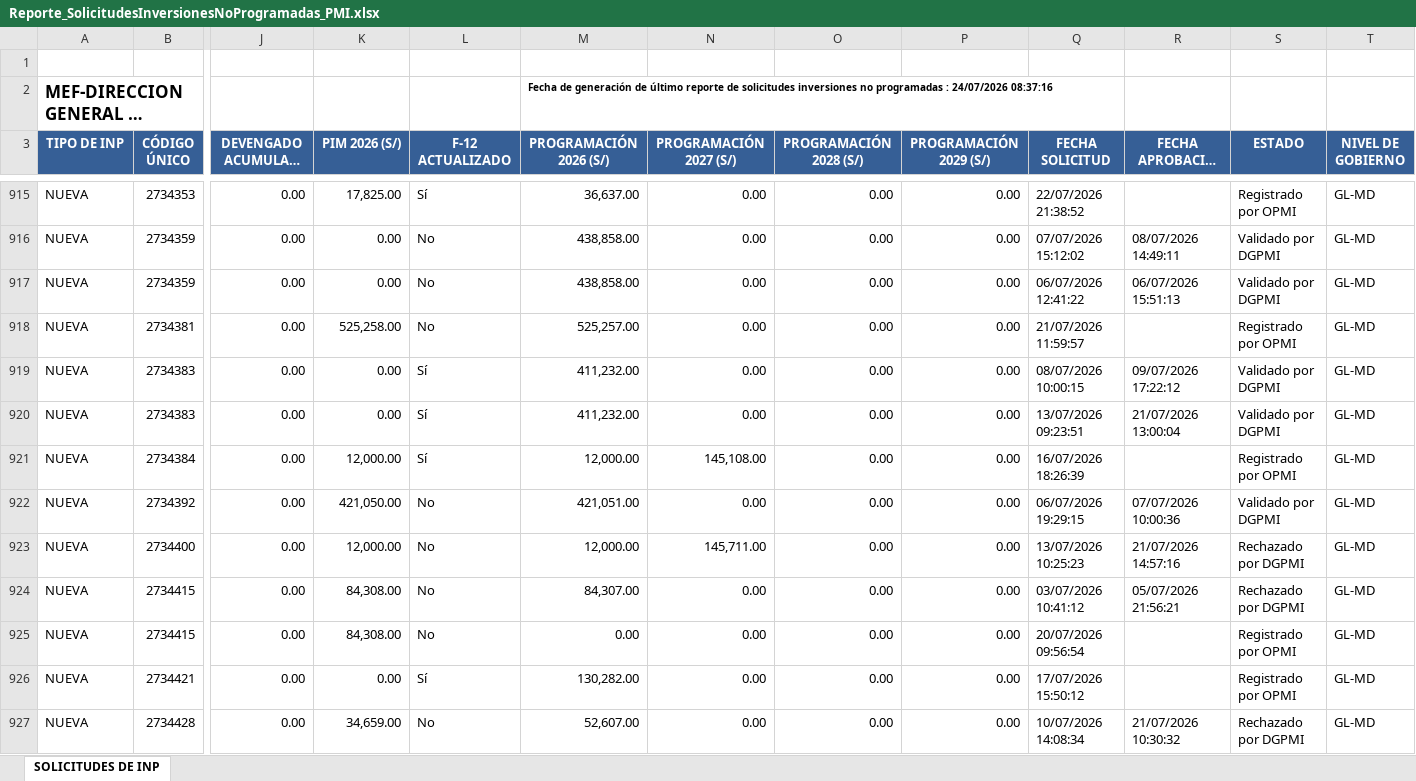
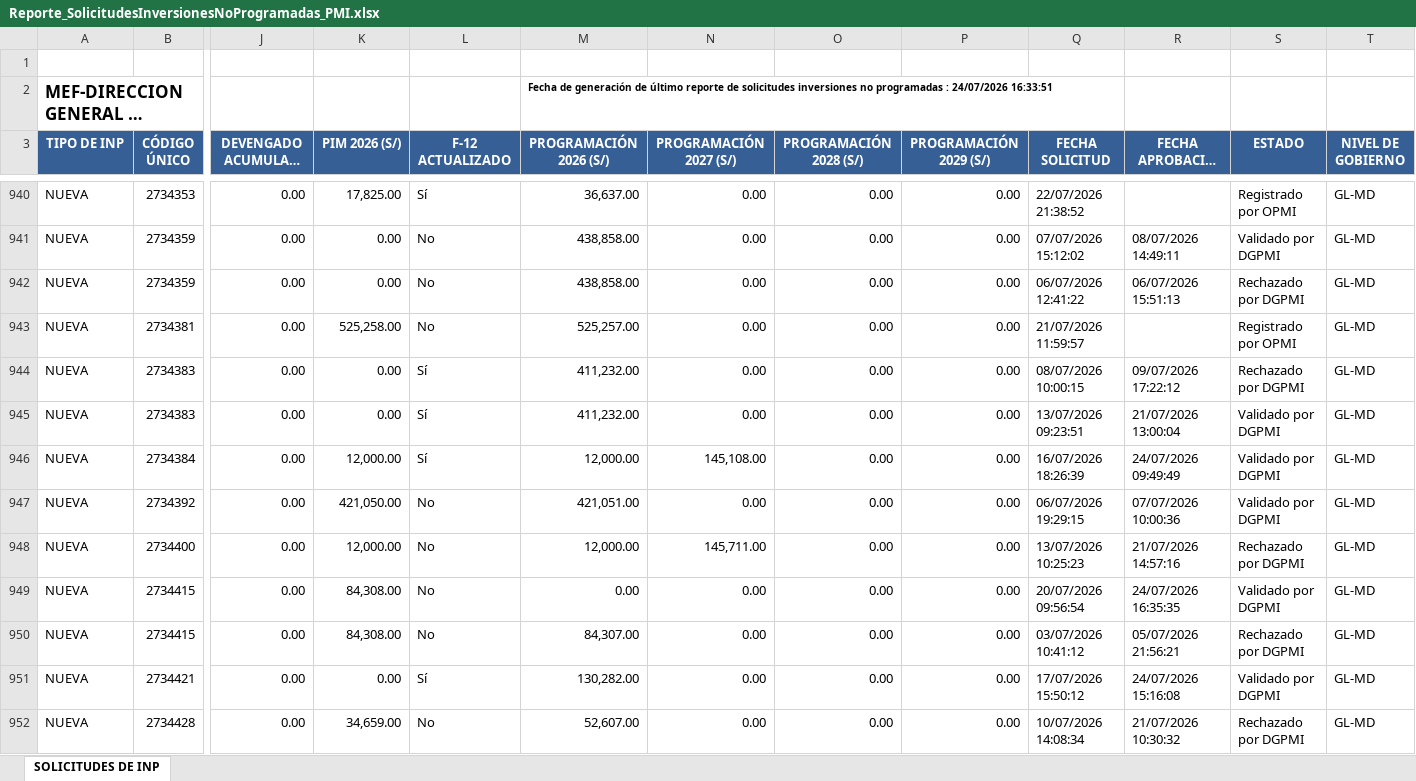
Before and after one commit to juaneko191/registro-inp, an Excel workbook: Reporte_SolicitudesInversionesNoProgramadas_PMI.xlsx, sheet SOLICITUDES DE INP, drawn as a sheet; only a part is shown, gaps mark what is left out; long unchanged cells end in …; values as stored, in another font and other column widths than the file's, no borders; removed rows and columns are numbered as before the commit, all else as after; rows hold the shown columns only; the diff covers the shown part only; the diff names each change by its address in the sheet, - before the commit and + after, or states it on an @@ line.

Commit message:
Reporte_SolicitudesInversionesNoProgramadas_PMI

```diff
--- a/Reporte_SolicitudesInversionesNoProgramadas_PMI.xlsx (sheet SOLICITUDES DE INP)
+++ b/Reporte_SolicitudesInversionesNoProgramadas_PMI.xlsx (sheet SOLICITUDES DE INP)
-M2 (PROGRAMACIÓN 2026 (S/)): …: 24/07/2026 08:37:16
+M2 (PROGRAMACIÓN 2026 (S/)): …: 24/07/2026 16:33:51
-S942 (ESTADO): Validado por DGPMI
+S942 (ESTADO): Rechazado por DGPMI
-S944 (ESTADO): Validado por DGPMI
+S944 (ESTADO): Rechazado por DGPMI
-R946 (FECHA APROBACION DGPMI): (empty)
+R946 (FECHA APROBACION DGPMI): 24/07/2026 09:49:49
-S946 (ESTADO): Registrado por OPMI
+S946 (ESTADO): Validado por DGPMI
+row 949: NUEVA | 2734415 | 0.00 | 84,308.00 | No | 0.00 | 0.00 | 0.00 | 0.00 | 20/07/2026 09:56:54 | 24/07/2026 16:35:35 | Validado por DGPMI | GL-MD
-row 925: NUEVA | 2734415 | 0.00 | 84,308.00 | No | 0.00 | 0.00 | 0.00 | 0.00 | 20/07/2026 09:56:54 |  | Registrado por OPMI | GL-MD
-R951 (FECHA APROBACION DGPMI): (empty)
+R951 (FECHA APROBACION DGPMI): 24/07/2026 15:16:08
-S951 (ESTADO): Registrado por OPMI
+S951 (ESTADO): Validado por DGPMI
```
Also changed, not shown: 47 added rows, 17 removed rows, 25 moved rows and 315 edited cells elsewhere in this sheet.
